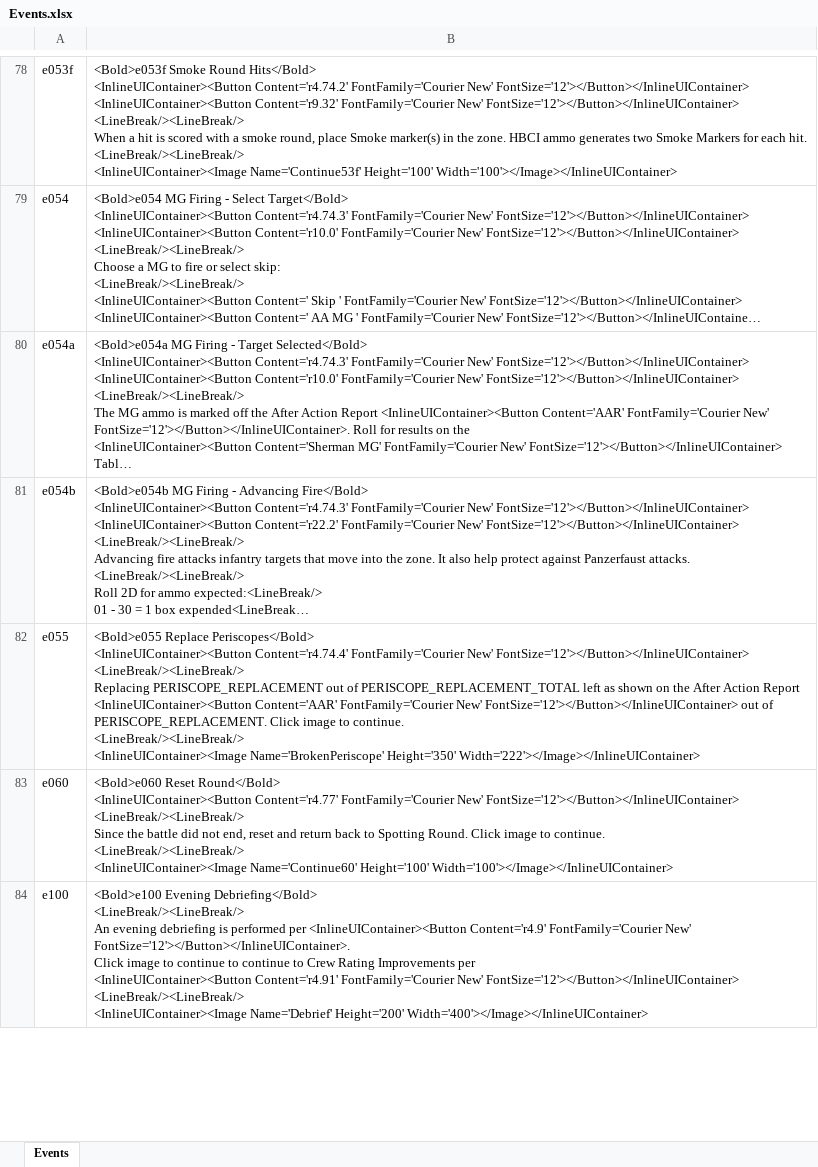
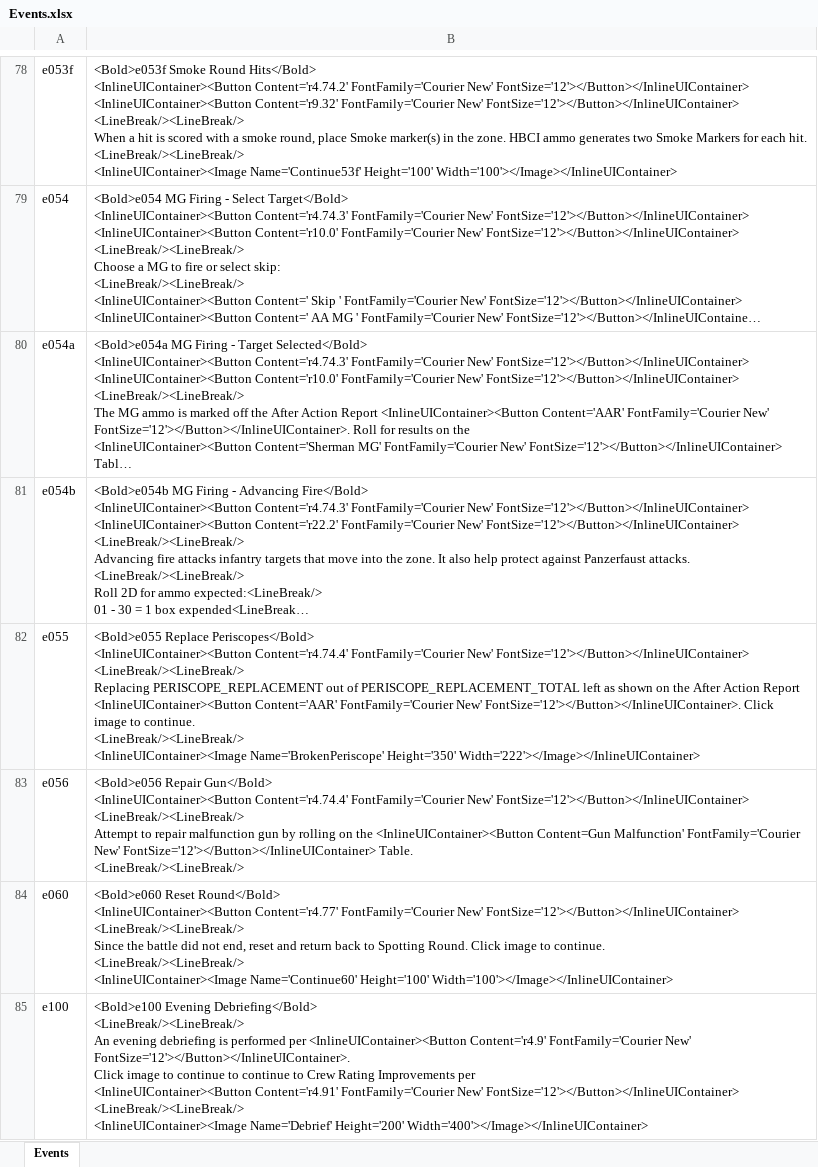
Before and after one commit to happysulla/PattonsBest, an Excel workbook: DesignDocs/Events.xlsx, sheet Events, drawn as a sheet; only a part is shown, gaps mark what is left out; long unchanged cells end in …; values as stored, in another font and other column widths than the file's, no borders; ↵ is a line break in a cell; the diff names each change by its address in the sheet, - before the commit and + after, or states it on an @@ line.

```diff
--- a/DesignDocs/Events.xlsx (sheet Events)
+++ b/DesignDocs/Events.xlsx (sheet Events)
-B82: …FontFamily='Courier New' FontSize='12'></Button></InlineUIContainer> out of PERISCOPE_REPLACEMENT. Click image…
+B82: …FontFamily='Courier New' FontSize='12'></Button></InlineUIContainer>. Click image…
+row 83: e056 | <Bold>e056 Repair Gun</Bold> ↵ <InlineUIContainer><Button Content='r4.74.4' FontFamily='Courier New' FontSize='12'></Button></InlineUIContainer> ↵ <LineBreak/><LineBreak/> ↵ Attempt to repair malfunction gun by rolling on the <InlineUIContainer><Button Content=Gun Malfunction' FontFamily='Courier New' FontSize='12'></Button></InlineUIContainer> Table. ↵ <LineBreak/><LineBreak/>
```
Also changed, not shown: 3 other files.
